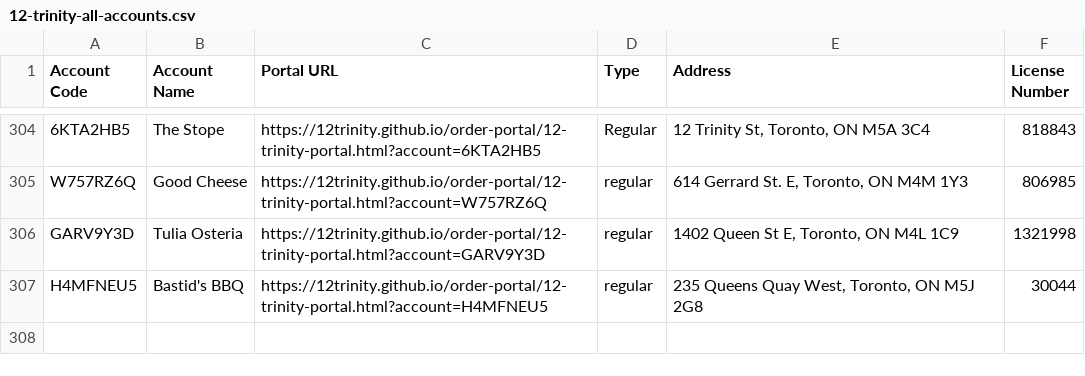
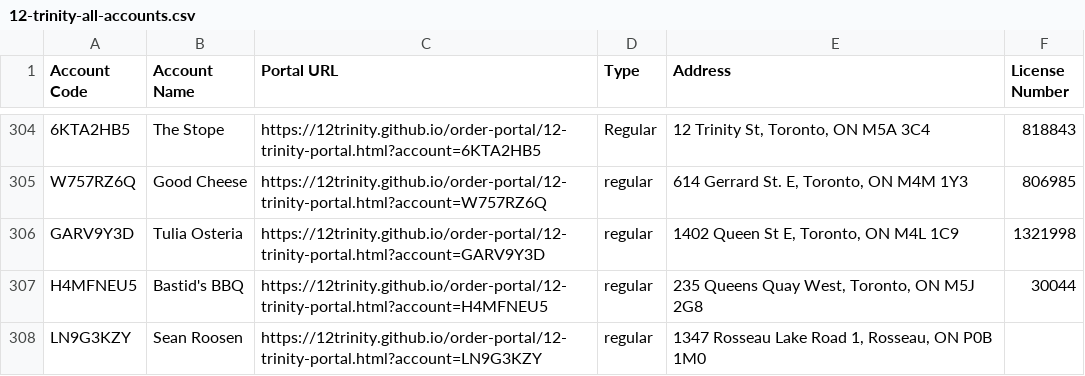
Before and after one commit to 12Trinity/order-portal, a CSV file: 12-trinity-all-accounts.csv, drawn as a sheet; only a part is shown, gaps mark what is left out; the diff names each change by its address in the sheet, - before the commit and + after, or states it on an @@ line.

Commit message:
Add files via upload

```diff
--- a/12-trinity-all-accounts.csv
+++ b/12-trinity-all-accounts.csv
+row 308: LN9G3KZY | Sean Roosen | https://12trinity.github.io/order-portal/12-trinity-portal.html?account=LN9G3KZY | regular | 1347 Rosseau Lake Road 1, Rosseau, ON P0B 1M0
```
